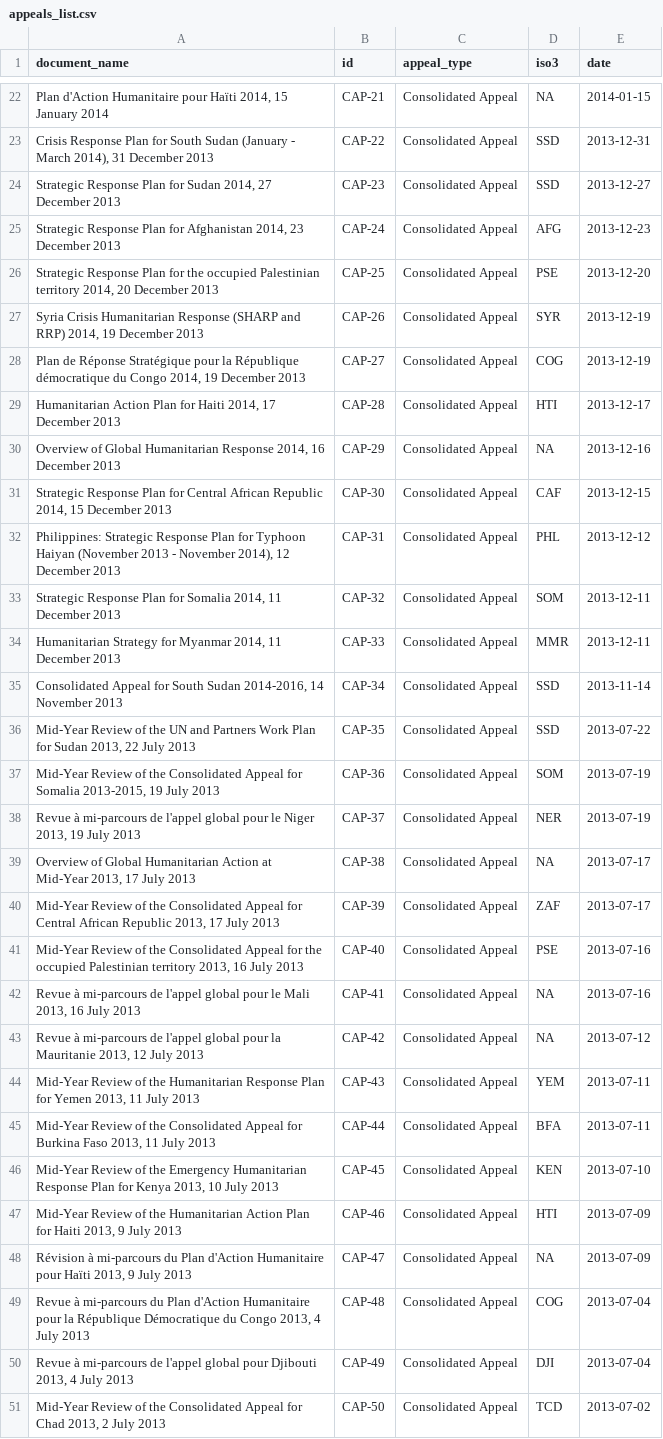
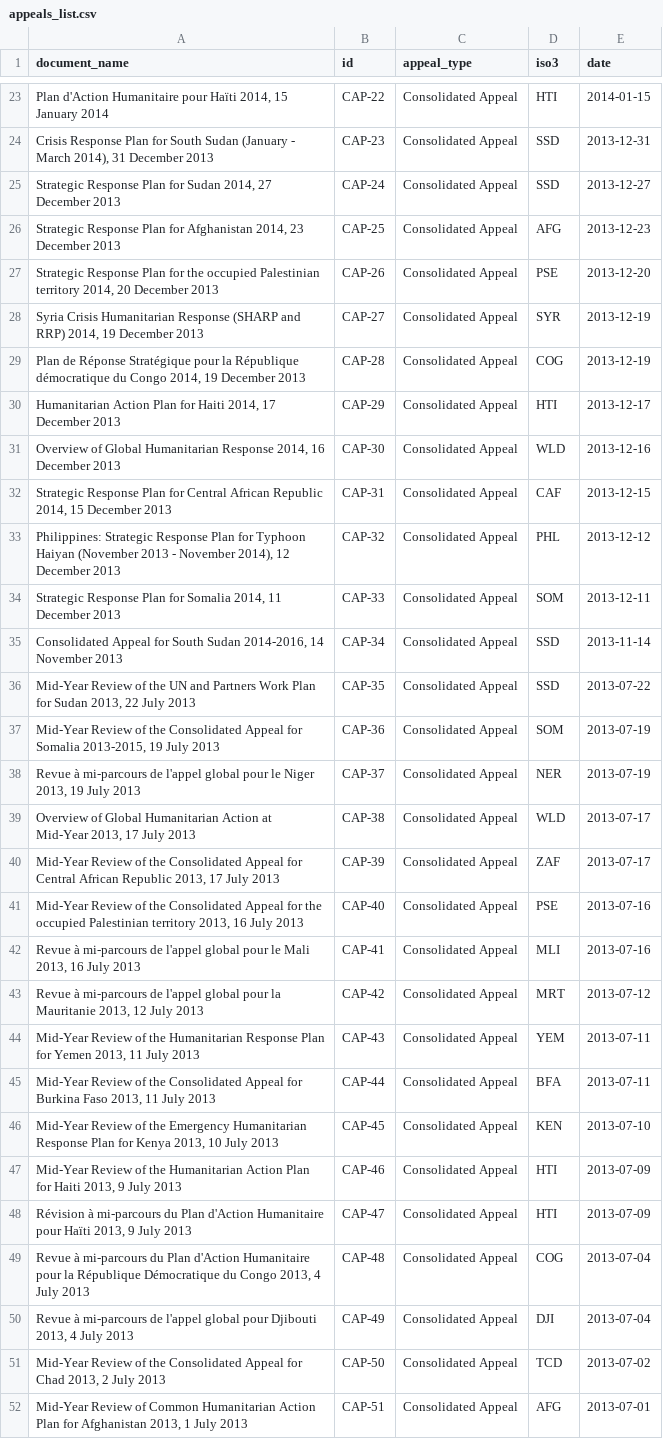
Before and after one commit to luiscape/cap_appeals, a CSV file: data/appeals_list.csv, drawn as a sheet; only a part is shown, gaps mark what is left out; the shorter side is filled out with more unchanged rows; the diff covers the shown part only.

```diff
--- a/data/appeals_list.csv
+++ b/data/appeals_list.csv
@@ -22,14 +23,13 @@
-"Plan d'Action Humanitaire pour Haïti 2014, 15 January 2014","CAP-21","Consolidated Appeal",NA,2014-01-15
-"Crisis Response Plan for South Sudan (January - March 2014), 31 December 2013","CAP-22","Consolidated Appeal","SSD",2013-12-31
-"Strategic Response Plan for Sudan 2014, 27 December 2013","CAP-23","Consolidated Appeal","SSD",2013-12-27
-"Strategic Response Plan for Afghanistan 2014, 23 December 2013","CAP-24","Consolidated Appeal","AFG",2013-12-23
-"Strategic Response Plan for the occupied Palestinian territory 2014, 20 December 2013","CAP-25","Consolidated Appeal","PSE",2013-12-20
-"Syria Crisis Humanitarian Response (SHARP and RRP) 2014, 19 December 2013","CAP-26","Consolidated Appeal","SYR",2013-12-19
-"Plan de Réponse Stratégique pour la République démocratique du Congo 2014, 19 December 2013","CAP-27","Consolidated Appeal","COG",2013-12-19
-"Humanitarian Action Plan for Haiti 2014, 17 December 2013","CAP-28","Consolidated Appeal","HTI",2013-12-17
-"Overview of Global Humanitarian Response 2014, 16 December 2013","CAP-29","Consolidated Appeal",NA,2013-12-16
-"Strategic Response Plan for Central African Republic 2014, 15 December 2013","CAP-30","Consolidated Appeal","CAF",2013-12-15
-"Philippines: Strategic Response Plan for Typhoon Haiyan (November 2013 - November 2014), 12 December 2013","CAP-31","Consolidated Appeal","PHL",2013-12-12
-"Strategic Response Plan for Somalia 2014, 11 December 2013","CAP-32","Consolidated Appeal","SOM",2013-12-11
-"Humanitarian Strategy for Myanmar 2014, 11 December 2013","CAP-33","Consolidated Appeal","MMR",2013-12-11
+"Plan d'Action Humanitaire pour Haïti 2014, 15 January 2014","CAP-22","Consolidated Appeal","HTI",2014-01-15
+"Crisis Response Plan for South Sudan (January - March 2014), 31 December 2013","CAP-23","Consolidated Appeal","SSD",2013-12-31
+"Strategic Response Plan for Sudan 2014, 27 December 2013","CAP-24","Consolidated Appeal","SSD",2013-12-27
+"Strategic Response Plan for Afghanistan 2014, 23 December 2013","CAP-25","Consolidated Appeal","AFG",2013-12-23
+"Strategic Response Plan for the occupied Palestinian territory 2014, 20 December 2013","CAP-26","Consolidated Appeal","PSE",2013-12-20
+"Syria Crisis Humanitarian Response (SHARP and RRP) 2014, 19 December 2013","CAP-27","Consolidated Appeal","SYR",2013-12-19
+"Plan de Réponse Stratégique pour la République démocratique du Congo 2014, 19 December 2013","CAP-28","Consolidated Appeal","COG",2013-12-19
+"Humanitarian Action Plan for Haiti 2014, 17 December 2013","CAP-29","Consolidated Appeal","HTI",2013-12-17
+"Overview of Global Humanitarian Response 2014, 16 December 2013","CAP-30","Consolidated Appeal","WLD",2013-12-16
+"Strategic Response Plan for Central African Republic 2014, 15 December 2013","CAP-31","Consolidated Appeal","CAF",2013-12-15
+"Philippines: Strategic Response Plan for Typhoon Haiyan (November 2013 - November 2014), 12 December 2013","CAP-32","Consolidated Appeal","PHL",2013-12-12
+"Strategic Response Plan for Somalia 2014, 11 December 2013","CAP-33","Consolidated Appeal","SOM",2013-12-11
 "Consolidated Appeal for South Sudan 2014-2016, 14 November 2013","CAP-34","Consolidated Appeal","SSD",2013-11-14
@@ -38,7 +38,7 @@
 "Revue à mi-parcours de l'appel global pour le Niger 2013, 19 July 2013","CAP-37","Consolidated Appeal","NER",2013-07-19
-"Overview of Global Humanitarian Action at Mid-Year 2013, 17 July 2013","CAP-38","Consolidated Appeal",NA,2013-07-17
+"Overview of Global Humanitarian Action at Mid-Year 2013, 17 July 2013","CAP-38","Consolidated Appeal","WLD",2013-07-17
 "Mid-Year Review of the Consolidated Appeal for Central African Republic 2013, 17 July 2013","CAP-39","Consolidated Appeal","ZAF",2013-07-17
 "Mid-Year Review of the Consolidated Appeal for the occupied Palestinian territory 2013, 16 July 2013","CAP-40","Consolidated Appeal","PSE",2013-07-16
-"Revue à mi-parcours de l'appel global pour le Mali 2013, 16 July 2013","CAP-41","Consolidated Appeal",NA,2013-07-16
-"Revue à mi-parcours de l'appel global pour la Mauritanie 2013, 12 July 2013","CAP-42","Consolidated Appeal",NA,2013-07-12
+"Revue à mi-parcours de l'appel global pour le Mali 2013, 16 July 2013","CAP-41","Consolidated Appeal","MLI",2013-07-16
+"Revue à mi-parcours de l'appel global pour la Mauritanie 2013, 12 July 2013","CAP-42","Consolidated Appeal","MRT",2013-07-12
 "Mid-Year Review of the Humanitarian Response Plan for Yemen 2013, 11 July 2013","CAP-43","Consolidated Appeal","YEM",2013-07-11
@@ -47,3 +47,3 @@
 "Mid-Year Review of the Humanitarian Action Plan for Haiti 2013, 9 July 2013","CAP-46","Consolidated Appeal","HTI",2013-07-09
-"Révision à mi-parcours du Plan d'Action Humanitaire pour Haïti 2013, 9 July 2013","CAP-47","Consolidated Appeal",NA,2013-07-09
+"Révision à mi-parcours du Plan d'Action Humanitaire pour Haïti 2013, 9 July 2013","CAP-47","Consolidated Appeal","HTI",2013-07-09
 "Revue à mi-parcours du Plan d'Action Humanitaire pour la République Démocratique du Congo 2013, 4 July 2013","CAP-48","Consolidated Appeal","COG",2013-07-04
```
Also changed, not shown: 1 added row and 74 edited cells elsewhere in this file, data/link_list.csv, 4 other files.
